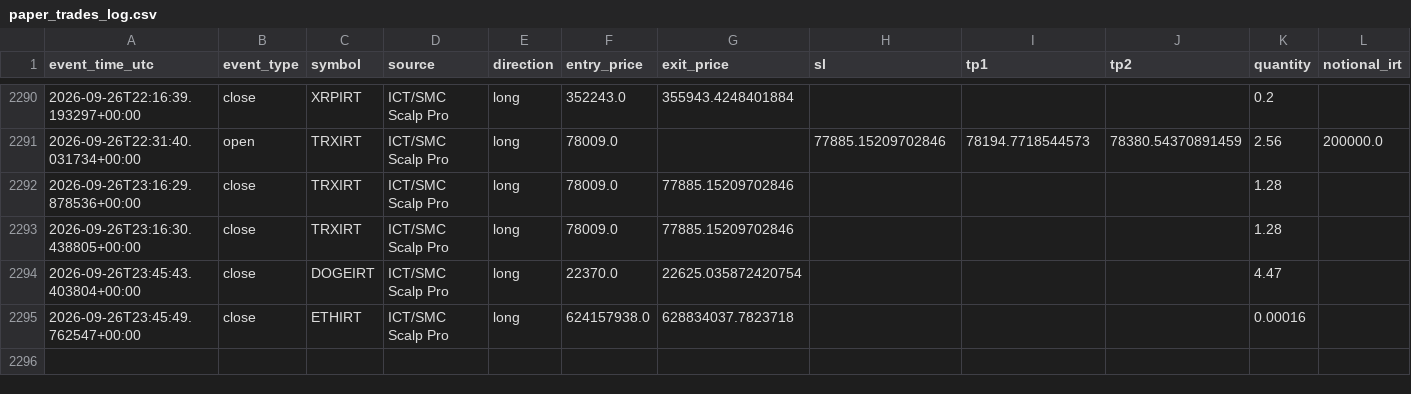
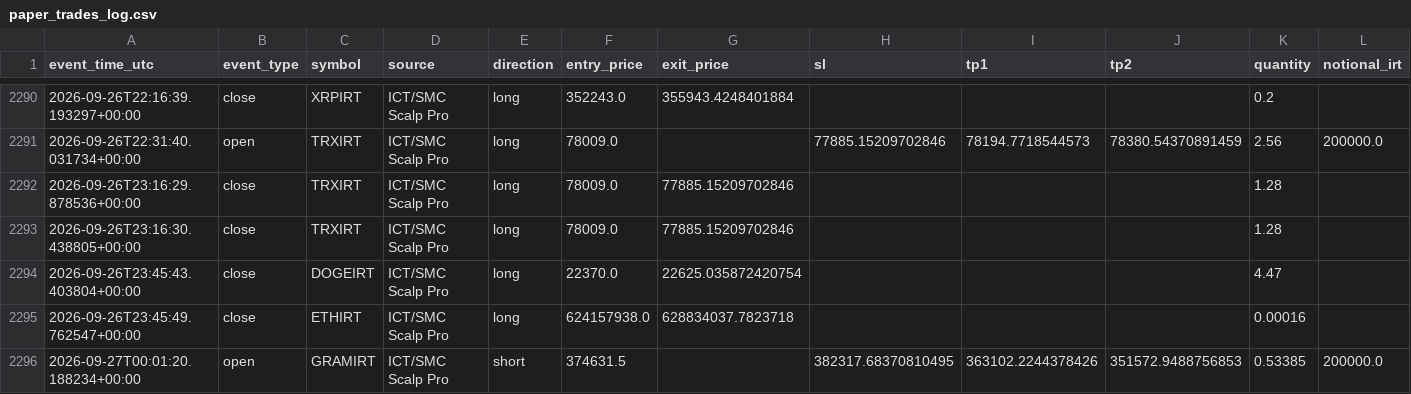
Before and after one commit to amirtorofi-sketch/abdeal-live-trading, a CSV file: bot1_live/paper_trades_log.csv, drawn as a sheet; only a part is shown, gaps mark what is left out; rows hold the shown columns only; the diff names each change by its address in the sheet, - before the commit and + after, or states it on an @@ line.

Commit message:
update bot1 state/paper log [skip ci]

```diff
--- a/bot1_live/paper_trades_log.csv
+++ b/bot1_live/paper_trades_log.csv
+row 2296: 2026-09-27T00:01:20.188234+00:00 | open | GRAMIRT | ICT/SMC Scalp Pro | short | 374631.5 |  | 382317.68370810495 | 363102.2244378426 | 351572.9488756853 | 0.53385 | 200000.0
```
Also changed, not shown: 1 other file.
